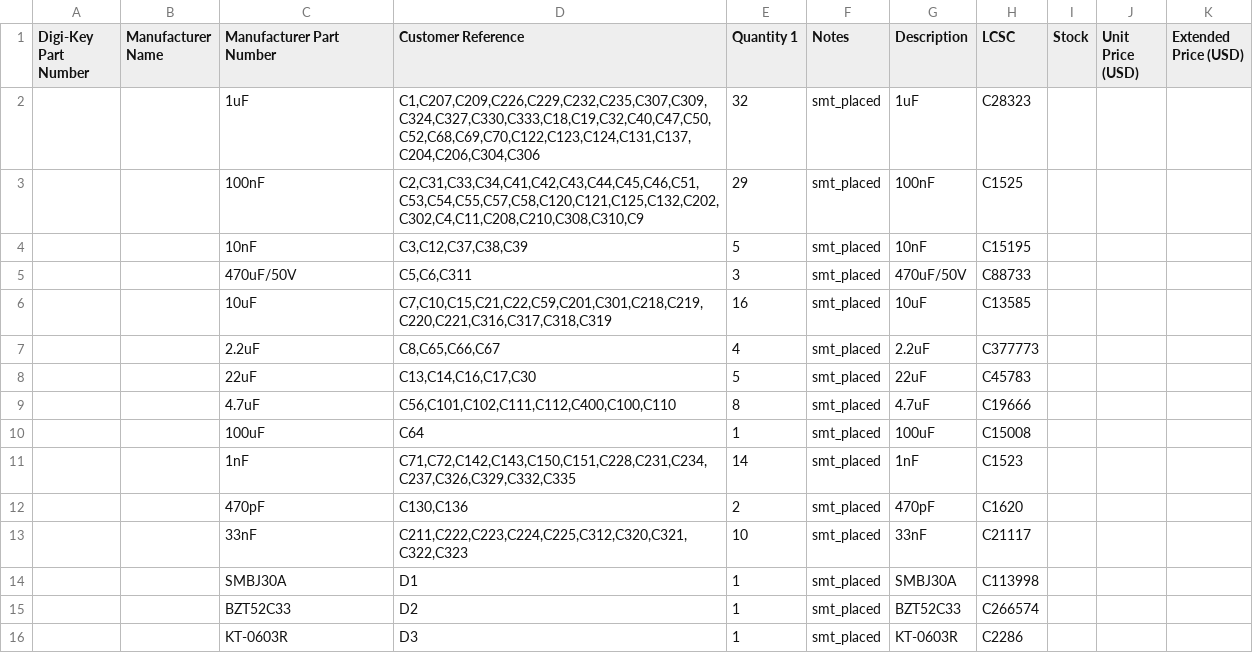
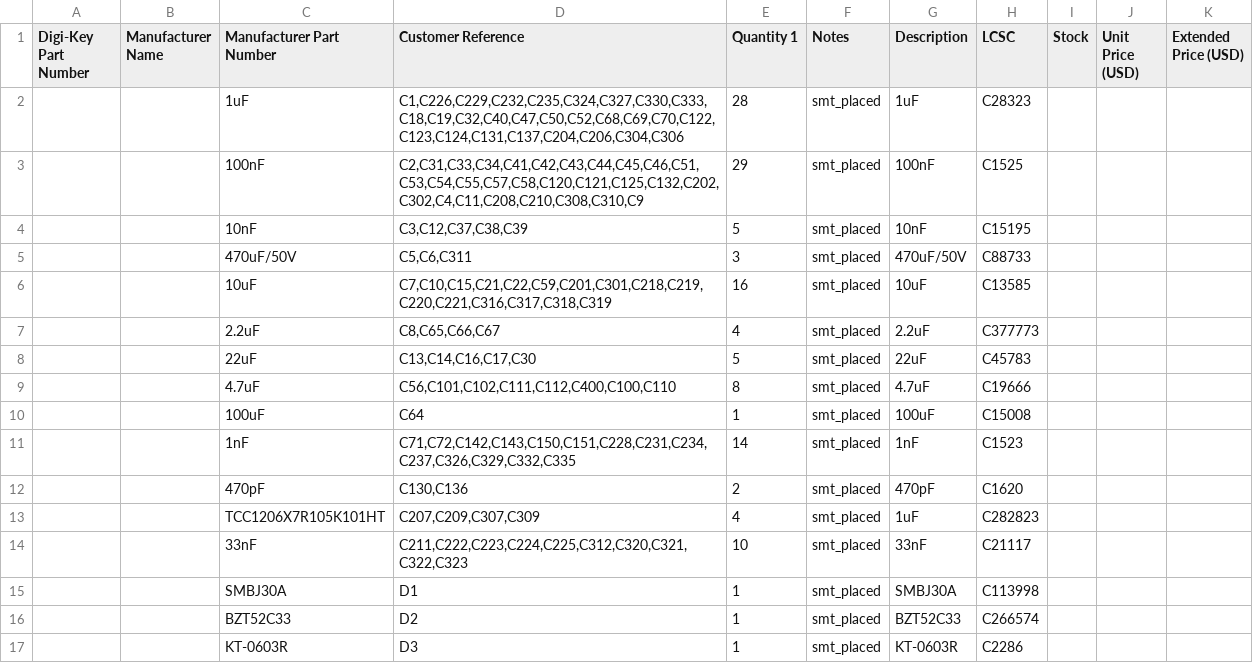
Before and after one commit to Hive-RSI-Lab/hifi-receiver, a CSV file: boards/core/fab/core_BOM_digikey.csv, drawn as a sheet; only a part is shown.

```diff
--- a/boards/core/fab/core_BOM_digikey.csv
+++ b/boards/core/fab/core_BOM_digikey.csv
@@ -1,3 +1,3 @@
 Digi-Key Part Number,Manufacturer Name,Manufacturer Part Number,Customer Reference,Quantity 1,Notes,Description,LCSC,Stock,Unit Price (USD),Extended Price (USD)
-,,1uF,"C1,C207,C209,C226,C229,C232,C235,C307,C309,C324,C327,C330,C333,C18,C19,C32,C40,C47,C50,C52,C68,C69,C70,C122,C123,C124,C131,C137,C204,C206,C304,C306",32,smt_placed,1uF,C28323,,,
+,,1uF,"C1,C226,C229,C232,C235,C324,C327,C330,C333,C18,C19,C32,C40,C47,C50,C52,C68,C69,C70,C122,C123,C124,C131,C137,C204,C206,C304,C306",28,smt_placed,1uF,C28323,,,
 ,,100nF,"C2,C31,C33,C34,C41,C42,C43,C44,C45,C46,C51,C53,C54,C55,C57,C58,C120,C121,C125,C132,C202,C302,C4,C11,C208,C210,C308,C310,C9",29,smt_placed,100nF,C1525,,,
@@ -12,2 +12,3 @@ Digi-Key Part Number,Manufacturer Name,Manufacturer Part Number,Customer Referen
 ,,470pF,"C130,C136",2,smt_placed,470pF,C1620,,,
+,,TCC1206X7R105K101HT,"C207,C209,C307,C309",4,smt_placed,1uF,C282823,,,
 ,,33nF,"C211,C222,C223,C224,C225,C312,C320,C321,C322,C323",10,smt_placed,33nF,C21117,,,
```
Also changed, not shown: boards/core/fab/BOM-full.csv, boards/core/fab/core_BOM_mouser.csv, 49 other files.
